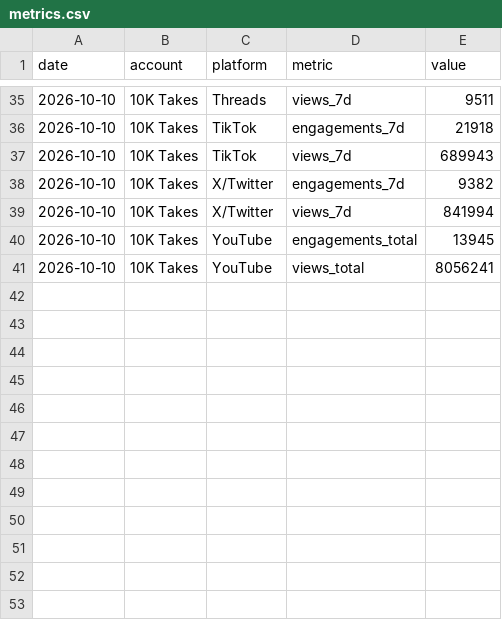
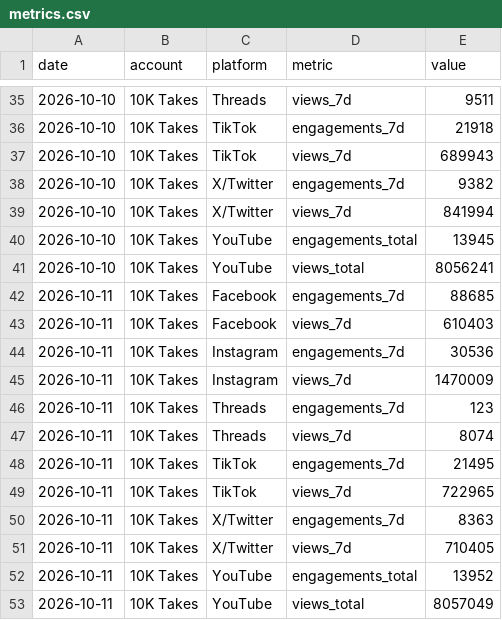
Before and after one commit to 10000takes/10k-takes-data, a CSV file: metrics.csv, drawn as a sheet; only a part is shown, gaps mark what is left out; the diff names each change by its address in the sheet, - before the commit and + after, or states it on an @@ line.

```diff
--- a/metrics.csv
+++ b/metrics.csv
+row 42: 2026-10-11 | 10K Takes | Facebook | engagements_7d | 88685
+row 43: 2026-10-11 | 10K Takes | Facebook | views_7d | 610403
+row 44: 2026-10-11 | 10K Takes | Instagram | engagements_7d | 30536
+row 45: 2026-10-11 | 10K Takes | Instagram | views_7d | 1470009
+row 46: 2026-10-11 | 10K Takes | Threads | engagements_7d | 123
+row 47: 2026-10-11 | 10K Takes | Threads | views_7d | 8074
+row 48: 2026-10-11 | 10K Takes | TikTok | engagements_7d | 21495
+row 49: 2026-10-11 | 10K Takes | TikTok | views_7d | 722965
+row 50: 2026-10-11 | 10K Takes | X/Twitter | engagements_7d | 8363
+row 51: 2026-10-11 | 10K Takes | X/Twitter | views_7d | 710405
+row 52: 2026-10-11 | 10K Takes | YouTube | engagements_total | 13952
+row 53: 2026-10-11 | 10K Takes | YouTube | views_total | 8057049
```
Also changed, not shown: followers.csv.
